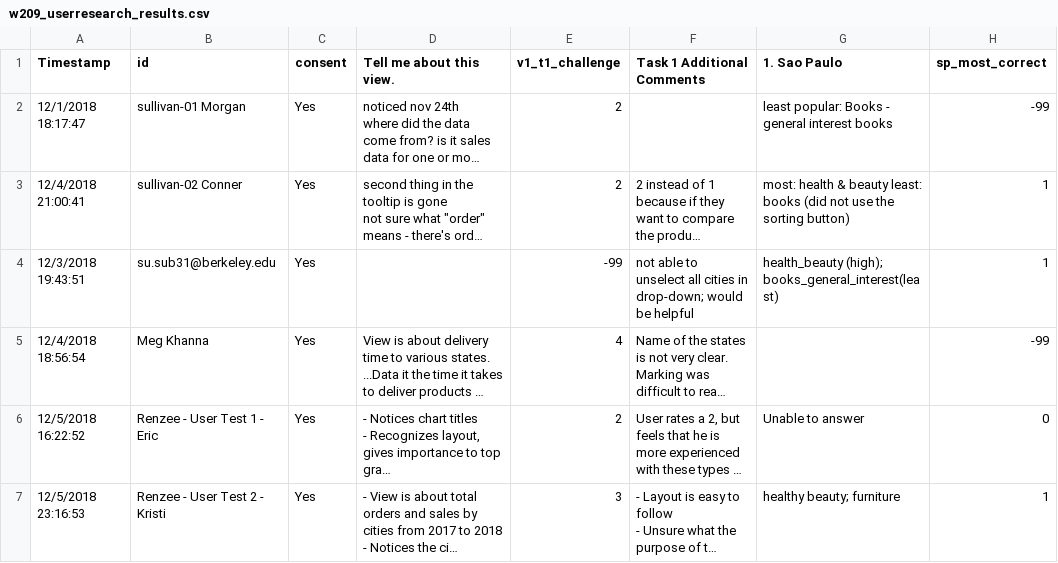
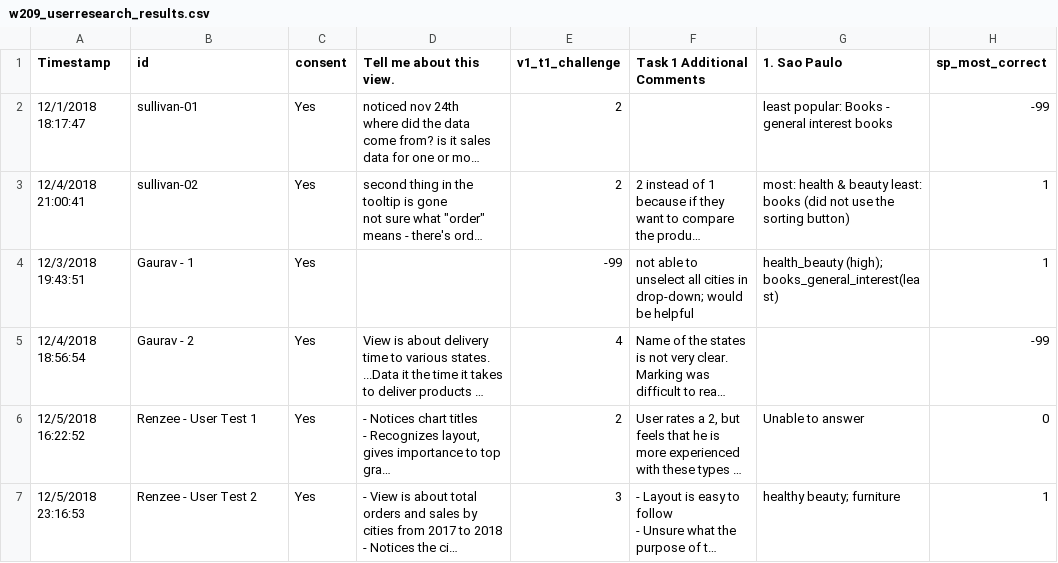
Before and after one commit to giktech/pipeline, a CSV file: user research analysis/w209_userresearch_results.csv, drawn as a sheet; only a part is shown; long unchanged cells end in …; the diff names each change by its address in the sheet, - before the commit and + after, or states it on an @@ line.

Commit message:
Update w209_userresearch_results.csv

```diff
--- a/user research analysis/w209_userresearch_results.csv
+++ b/user research analysis/w209_userresearch_results.csv
-B2 (id): sullivan-01 Morgan
+B2 (id): sullivan-01
-B3 (id): sullivan-02 Conner
+B3 (id): sullivan-02
-B4 (id): su.sub31@berkeley.edu
+B4 (id): Gaurav - 1
-B5 (id): Meg Khanna
+B5 (id): Gaurav - 2
-B6 (id): Renzee - User Test 1 - Eric
+B6 (id): Renzee - User Test 1
-B7 (id): Renzee - User Test 2 - Kristi
+B7 (id): Renzee - User Test 2
```
